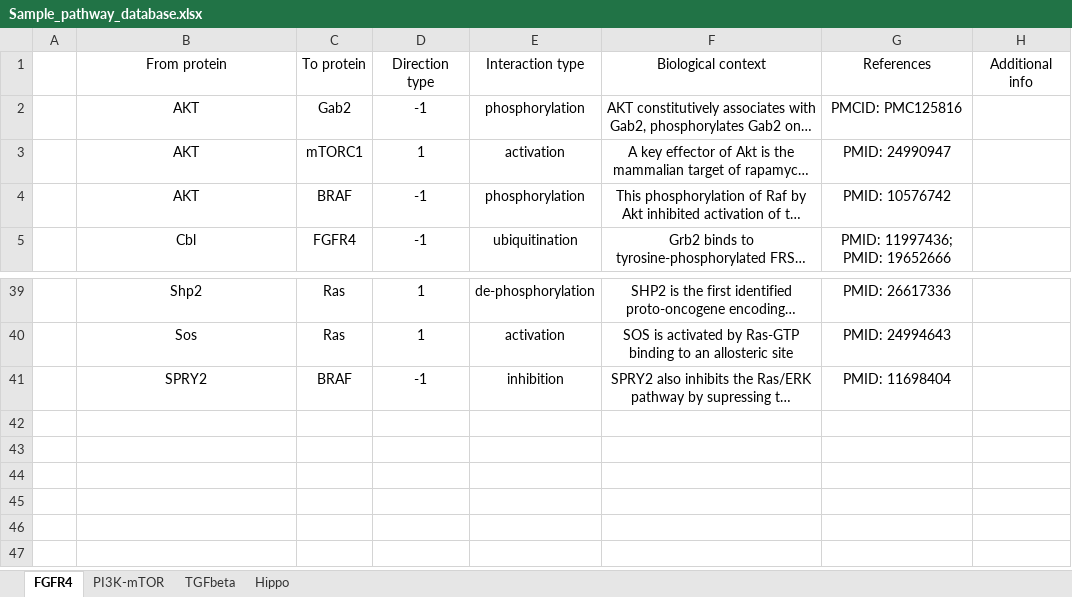
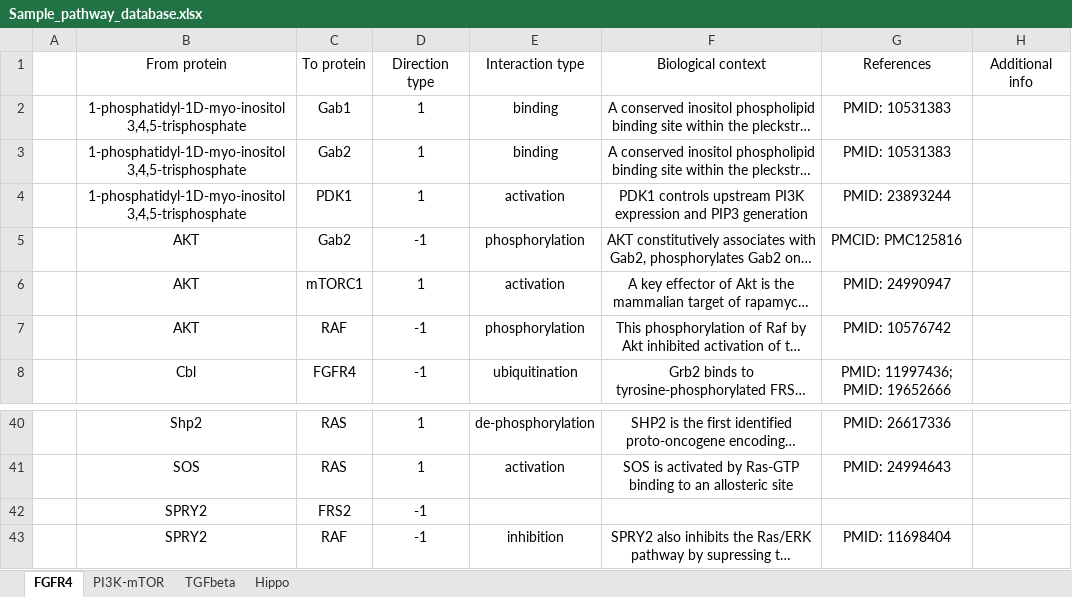
Before and after one commit to miladghomlaghi/resistance_project, an Excel workbook: Sample_pathway_database.xlsx, sheet FGFR4, drawn as a sheet; only a part is shown, gaps mark what is left out; long unchanged cells end in …; values as stored, in another font and other column widths than the file's, no borders; conditional formats not drawn; addresses are those after the commit; the diff covers the shown part only; the diff names each change by its address in the sheet, - before the commit and + after, or states it on an @@ line.

```diff
--- a/Sample_pathway_database.xlsx (sheet FGFR4)
+++ b/Sample_pathway_database.xlsx (sheet FGFR4)
@@ row 32 moved to row 2: 1-phosphatidyl-1D-myo-inositol 3,4,5-tri… @@
@@ row 33 moved to row 3: 1-phosphatidyl-1D-myo-inositol 3,4,5-tri… @@
+row 4:  | 1-phosphatidyl-1D-myo-inositol 3,4,5-trisphosphate | PDK1 | 1 | activation | PDK1 controls upstream PI3K expression and PIP3 generation | PMID: 23893244
-C7 (To protein): BRAF
+C7 (To protein): RAF
-C40:C41 (To protein): Ras
+C40:C41 (To protein): RAS
-B41 (From protein): Sos
+B41 (From protein): SOS
+row 42:  | SPRY2 | FRS2 | -1
-C43 (To protein): BRAF
+C43 (To protein): RAF
```
Also changed, not shown: 5 added rows, 5 removed rows, 15 edited cells and cell formats elsewhere in this sheet, sheet PI3K-mTOR, sheet Hippo, sheet TGFbeta, Sample_pathway_database_single_file.xlsx, 1 other file.
